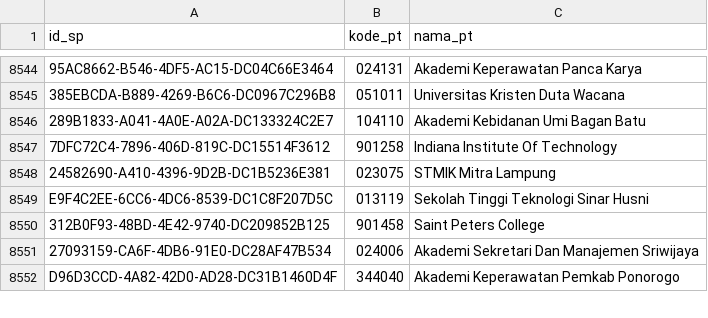
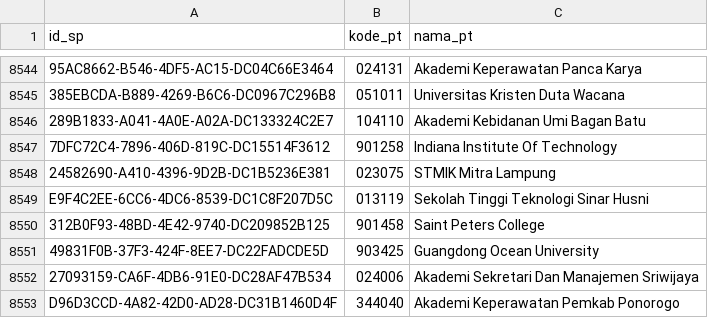
Before and after one commit to mzakiyuddin/daftar-perguruan-tinggi-indonesia, a CSV file: data/data.csv, drawn as a sheet; only a part is shown, gaps mark what is left out.

```diff
--- a/data/data.csv
+++ b/data/data.csv
@@ -8550,2 +8550,3 @@ E9F4C2EE-6CC6-4DC6-8539-DC1C8F207D5C,013119,Sekolah Tinggi Teknologi Sinar Husni
 312B0F93-48BD-4E42-9740-DC209852B125,901458,Saint Peters College
+49831F0B-37F3-424F-8EE7-DC22FADCDE5D,903425,Guangdong Ocean University
 27093159-CA6F-4DB6-91E0-DC28AF47B534,024006,Akademi Sekretari Dan Manajemen Sriwijaya
```
Also changed, not shown: 2 other files.
